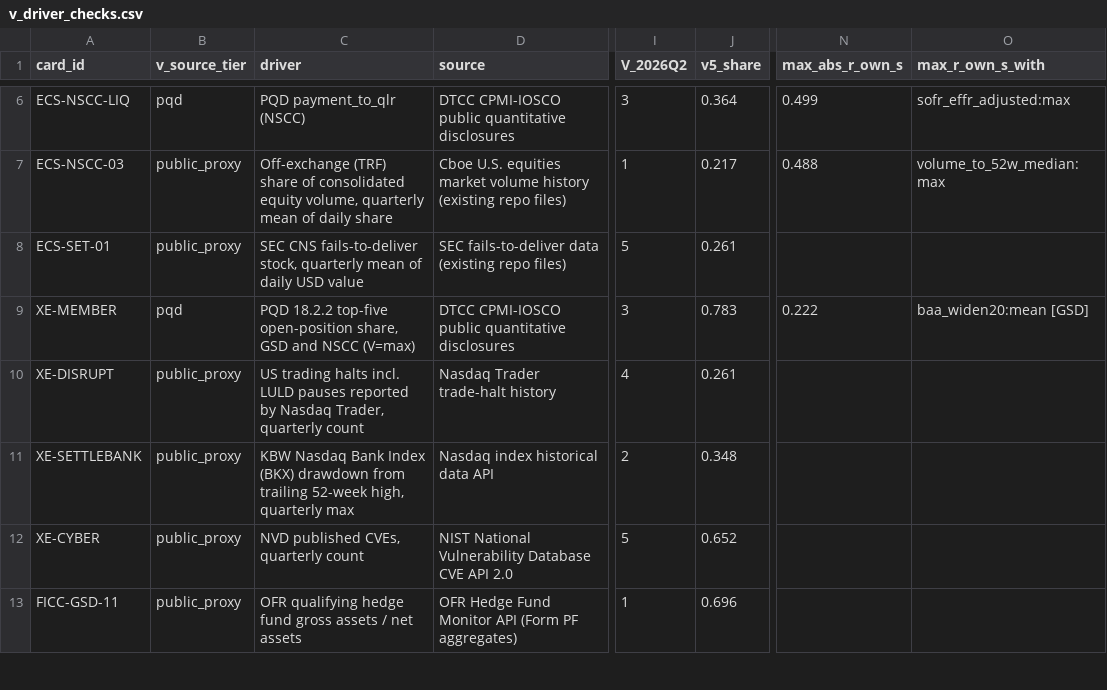
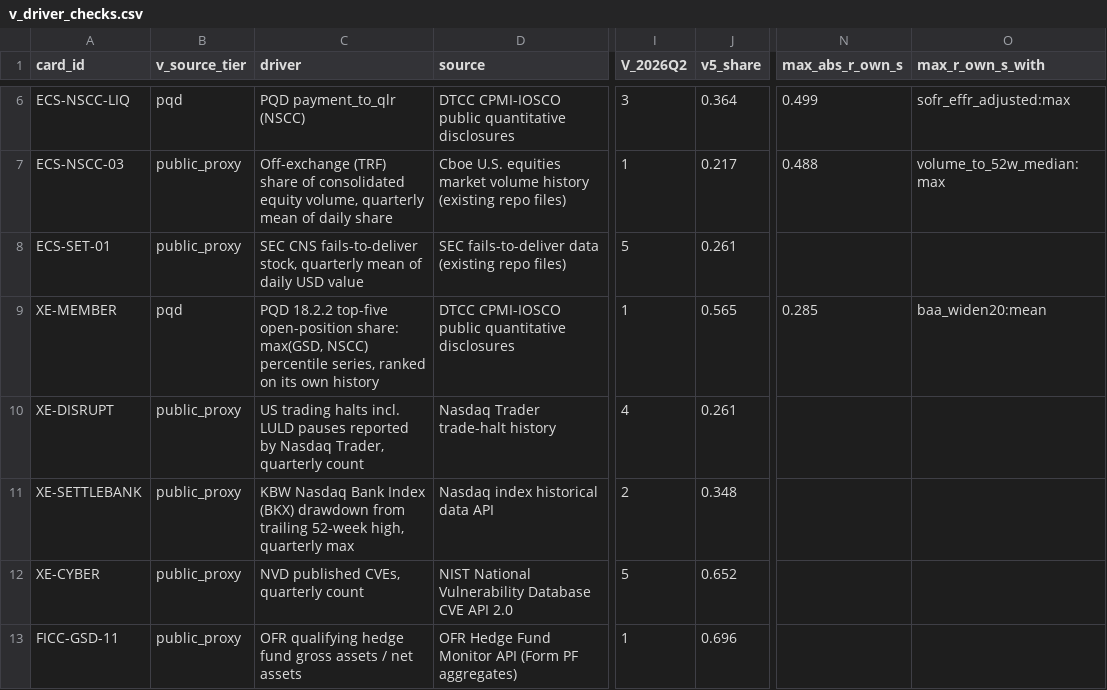
Before and after one commit to BigJayJayHuang/DTCC-External-Risk-Intelligence, a CSV file: Capstone_Project/risk_business_ml/final16_quarterly_vulnerability_2026_10_27/results/v_driver_checks.csv, drawn as a sheet; only a part is shown, gaps mark what is left out; the diff names each change by its address in the sheet, - before the commit and + after, or states it on an @@ line.

```diff
--- a/Capstone_Project/risk_business_ml/final16_quarterly_vulnerability_2026_10_27/results/v_driver_checks.csv
+++ b/Capstone_Project/risk_business_ml/final16_quarterly_vulnerability_2026_10_27/results/v_driver_checks.csv
-C9 (driver): …top-five open-position share, GSD and NSCC (V=max)
+C9 (driver): …top-five open-position share: max(GSD, NSCC) percentile series, ranked on its own history
-I9 (V_2026Q2): 3
+I9 (V_2026Q2): 1
-J9 (v5_share): 0.783
+J9 (v5_share): 0.565
-N9 (max_abs_r_own_s): 0.222
+N9 (max_abs_r_own_s): 0.285
-O9 (max_r_own_s_with): baa_widen20:mean [GSD]
+O9 (max_r_own_s_with): baa_widen20:mean
```
Also changed, not shown: Capstone_Project/risk_business_ml/final16_quarterly_vulnerability_2026_10_27/data/V_scores_wide.csv, Capstone_Project/risk_business_ml/final16_quarterly_vulnerability_2026_10_27/data/quarterly_vulnerability_OBSERVED.csv, 17 other files.
